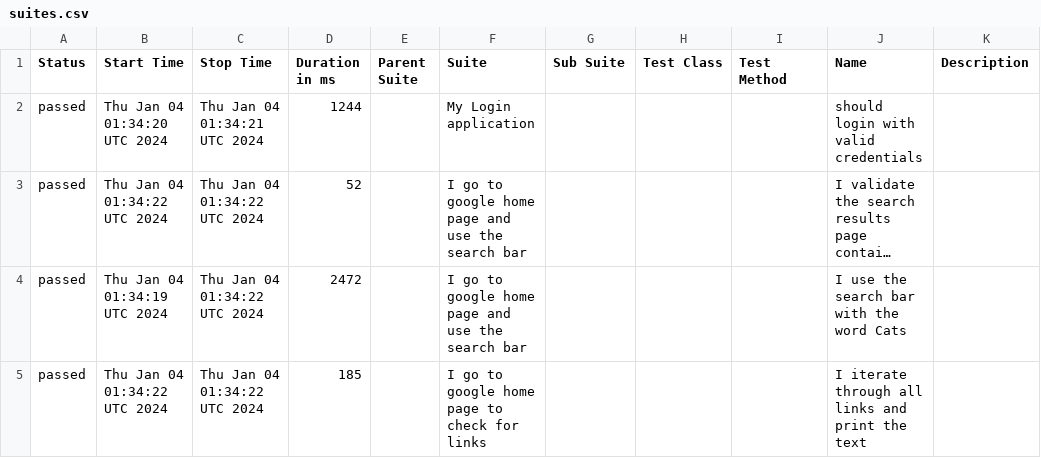
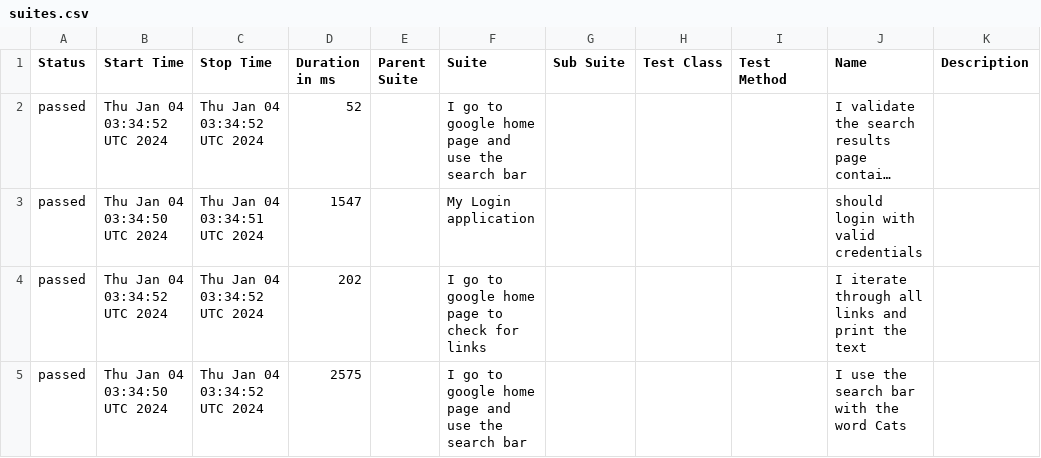
Before and after one commit to terrainthesky-hub/WebdriverIOMocha, a CSV file: data/suites.csv, drawn as a sheet; long unchanged cells end in …; removed rows and columns are numbered as before the commit, all else as after; the diff names each change by its address in the sheet, - before the commit and + after, or states it on an @@ line.

```diff
--- a/data/suites.csv
+++ b/data/suites.csv
-row 2: passed | Thu Jan 04 01:34:20 UTC 2024 | Thu Jan 04 01:34:21 UTC 2024 | 1244 |  | My Login application |  |  |  | should login with valid credentials
-B2 (Start Time): Thu Jan 04 01:34:22 UTC 2024
+B2 (Start Time): Thu Jan 04 03:34:52 UTC 2024
-C2 (Stop Time): Thu Jan 04 01:34:22 UTC 2024
+C2 (Stop Time): Thu Jan 04 03:34:52 UTC 2024
-B3 (Start Time): Thu Jan 04 01:34:19 UTC 2024
+B3 (Start Time): Thu Jan 04 03:34:50 UTC 2024
-C3 (Stop Time): Thu Jan 04 01:34:22 UTC 2024
+C3 (Stop Time): Thu Jan 04 03:34:51 UTC 2024
-D3 (Duration in ms): 2472
+D3 (Duration in ms): 1547
-F3 (Suite): I go to google home page and use the search bar
+F3 (Suite): My Login application
-J3 (Name): I use the search bar with the word Cats
+J3 (Name): should login with valid credentials
-B4 (Start Time): Thu Jan 04 01:34:22 UTC 2024
+B4 (Start Time): Thu Jan 04 03:34:52 UTC 2024
-C4 (Stop Time): Thu Jan 04 01:34:22 UTC 2024
+C4 (Stop Time): Thu Jan 04 03:34:52 UTC 2024
-D4 (Duration in ms): 185
+D4 (Duration in ms): 202
+row 5: passed | Thu Jan 04 03:34:50 UTC 2024 | Thu Jan 04 03:34:52 UTC 2024 | 2575 |  | I go to google home page and use the search bar |  |  |  | I use the search bar with the word Cats
```
Also changed, not shown: data/behaviors.csv, 22 other files.
